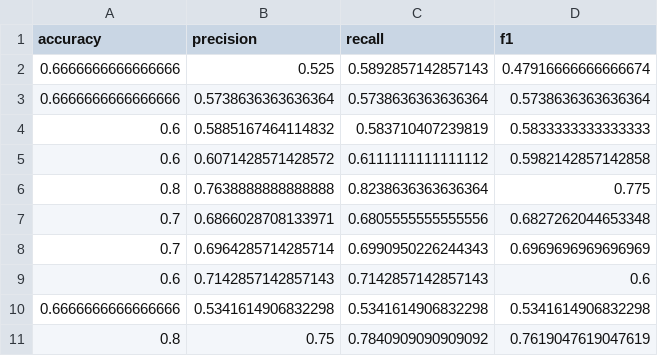
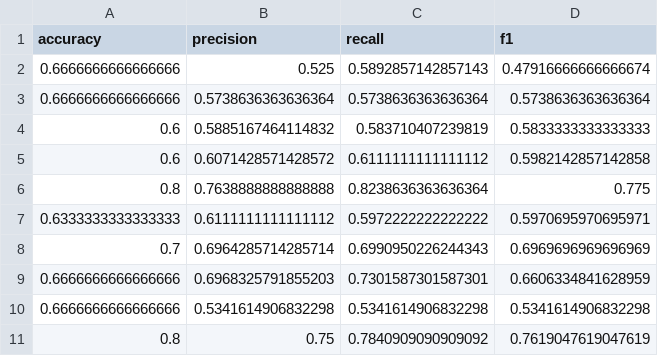
Before and after one commit to fanadol/NBC, a CSV file: current_model_cv.csv, drawn as a sheet; removed rows and columns are numbered as before the commit, all else as after; the diff names each change by its address in the sheet, - before the commit and + after, or states it on an @@ line.

```diff
--- a/current_model_cv.csv
+++ b/current_model_cv.csv
-row 7: 0.7 | 0.6866028708133971 | 0.6805555555555556 | 0.6827262044653348
+row 7: 0.6333333333333333 | 0.6111111111111112 | 0.5972222222222222 | 0.5970695970695971
-row 9: 0.6 | 0.7142857142857143 | 0.7142857142857143 | 0.6
+row 9: 0.6666666666666666 | 0.6968325791855203 | 0.7301587301587301 | 0.6606334841628959
```
Also changed, not shown: 7 other files.
